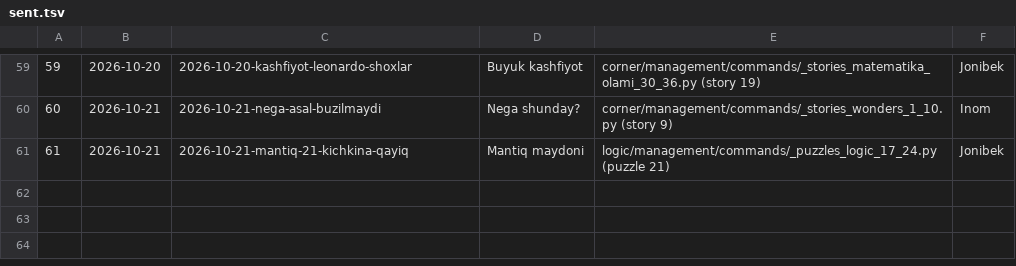
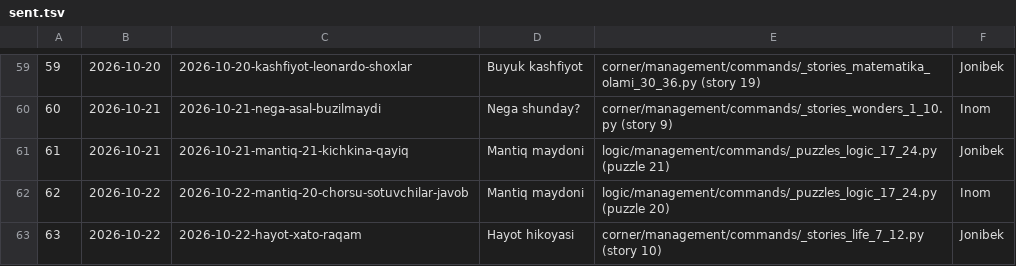
Before and after one commit to usmanjohn/primepoint, a TSV file: flowstudio/sent.tsv, drawn as a sheet; only a part is shown, gaps mark what is left out.

```diff
--- a/flowstudio/sent.tsv
+++ b/flowstudio/sent.tsv
@@ -61 +61,3 @@
 61	2026-10-21	2026-10-21-mantiq-21-kichkina-qayiq	Mantiq maydoni	logic/management/commands/_puzzles_logic_17_24.py (puzzle 21)	Jonibek
+62	2026-10-22	2026-10-22-mantiq-20-chorsu-sotuvchilar-javob	Mantiq maydoni	logic/management/commands/_puzzles_logic_17_24.py (puzzle 20)	Inom
+63	2026-10-22	2026-10-22-hayot-xato-raqam	Hayot hikoyasi	corner/management/commands/_stories_life_7_12.py (story 10)	Jonibek
```
Also changed, not shown: 2 other files.
